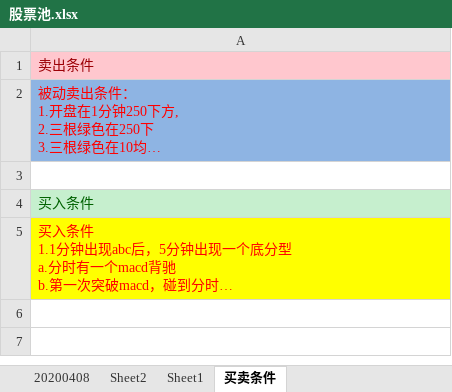
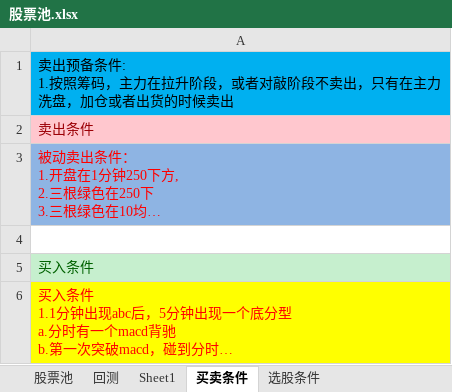
Before and after one commit to 1598155/FuGuiFacai, an Excel workbook: 股票池/股票池.xlsx, sheet 买卖条件, drawn as a sheet; long unchanged cells end in …; values as stored, in another font and other column widths than the file's, no borders; ↵ is a line break in a cell; the diff names each change by its address in the sheet, - before the commit and + after, or states it on an @@ line.

```diff
--- a/股票池/股票池.xlsx (sheet 买卖条件)
+++ b/股票池/股票池.xlsx (sheet 买卖条件)
-sheet tab: 20200408
+sheet tab: 股票池
-sheet tab: Sheet2
+sheet tab: 回测
+sheet tab: 选股条件
+row 1: 卖出预备条件: ↵ 1.按照筹码，主力在拉升阶段，或者对敲阶段不卖出，只有在主力洗盘，加仓或者出货的时候卖出
```
Also changed, not shown: sheet 股票池, hidden cells, 2 other files.
